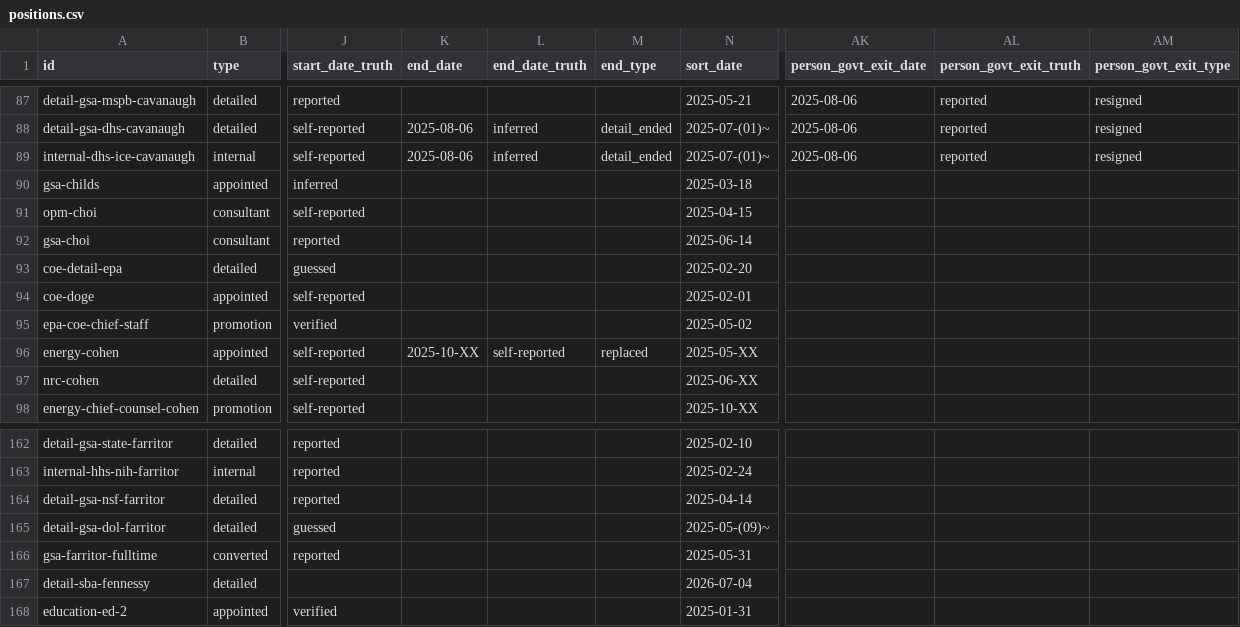
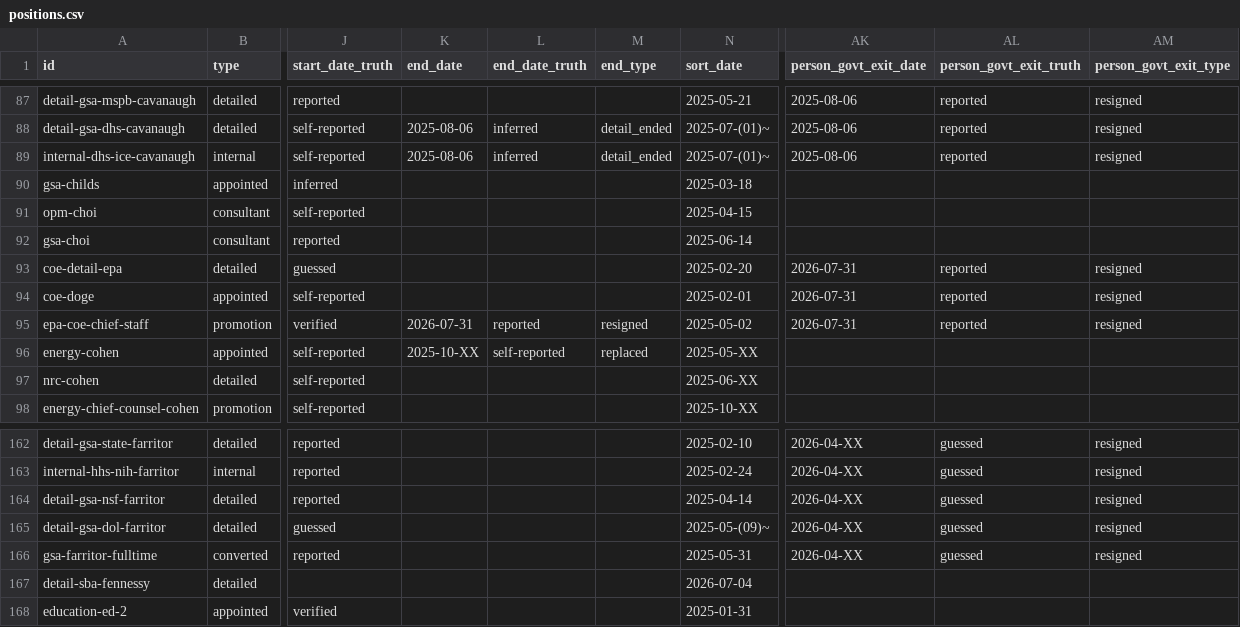
Before and after one commit to harrisj/doge_track, a CSV file: src/csv/positions.csv, drawn as a sheet; only a part is shown, gaps mark what is left out; the diff covers the shown part only; the diff names each change by its address in the sheet, - before the commit and + after, or states it on an @@ line.

```diff
--- a/src/csv/positions.csv
+++ b/src/csv/positions.csv
-AK93:AK95 (person_govt_exit_date): (empty)
+AK93:AK95 (person_govt_exit_date): 2026-07-31
-AL93:AL95 (person_govt_exit_truth): (empty)
+AL93:AL95 (person_govt_exit_truth): reported
-AM93:AM95 (person_govt_exit_type): (empty)
+AM93:AM95 (person_govt_exit_type): resigned
-K95 (end_date): (empty)
+K95 (end_date): 2026-07-31
-L95 (end_date_truth): (empty)
+L95 (end_date_truth): reported
-M95 (end_type): (empty)
+M95 (end_type): resigned
-AK162:AK166 (person_govt_exit_date): (empty)
+AK162:AK166 (person_govt_exit_date): 2026-04-XX
-AL162:AL166 (person_govt_exit_truth): (empty)
+AL162:AL166 (person_govt_exit_truth): guessed
-AM162:AM166 (person_govt_exit_type): (empty)
+AM162:AM166 (person_govt_exit_type): resigned
```
Also changed, not shown: 76 edited cells elsewhere in this file, src/csv/people.csv, 6 other files.
